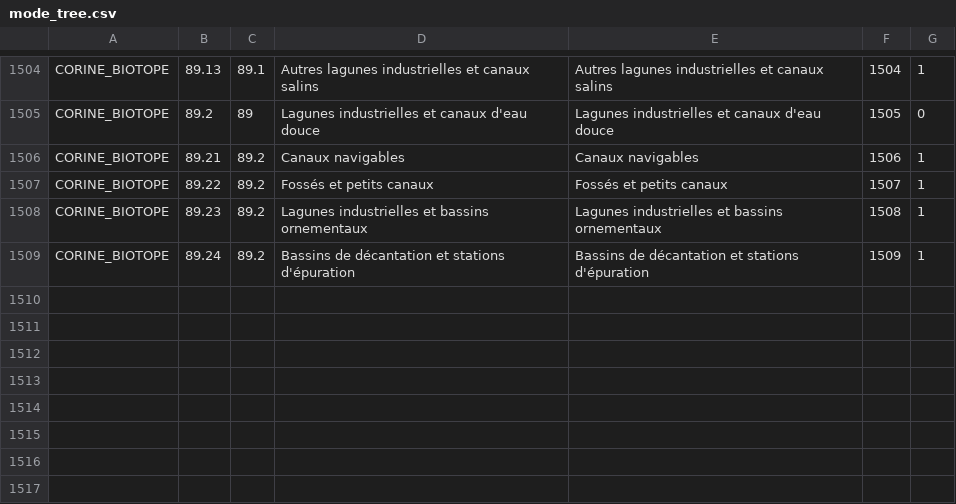
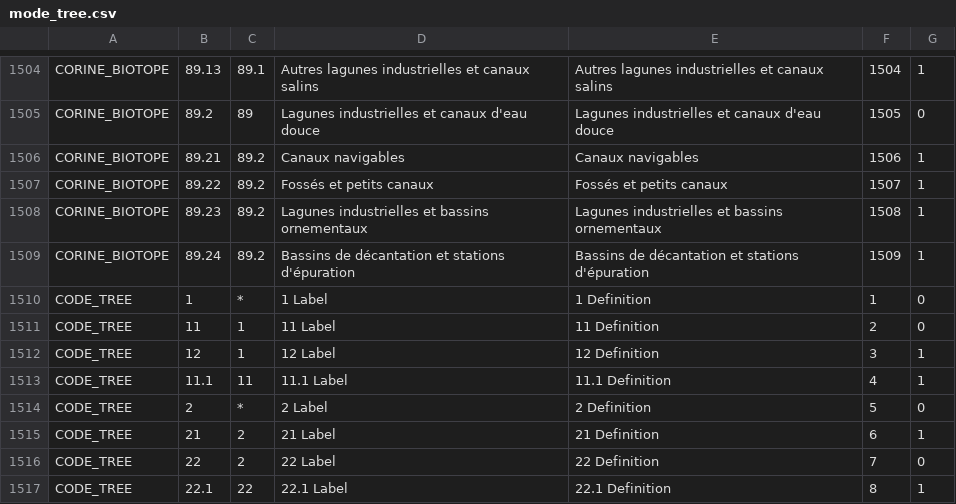
Before and after one commit to IGNBPesty/ogam, a CSV file: database/Metadata/mode_tree.csv, drawn as a sheet; only a part is shown, gaps mark what is left out.

```diff
--- a/database/Metadata/mode_tree.csv
+++ b/database/Metadata/mode_tree.csv
@@ -1509 +1509,9 @@ CORINE_BIOTOPE;89.23;89.2;Lagunes industrielles et bassins ornementaux;Lagunes i
 CORINE_BIOTOPE;89.24;89.2;Bassins de décantation et stations d'épuration;Bassins de décantation et stations d'épuration;1509;1
+CODE_TREE;1;*;1 Label;1 Definition;1;0
+CODE_TREE;11;1;11 Label;11 Definition;2;0
+CODE_TREE;12;1;12  Label;12 Definition;3;1
+CODE_TREE;11.1;11;11.1  Label;11.1 Definition;4;1
+CODE_TREE;2;*;2  Label;2 Definition;5;0
+CODE_TREE;21;2;21  Label;21 Definition;6;1
+CODE_TREE;22;2;22  Label;22 Definition;7;0
+CODE_TREE;22.1;22;22.1  Label;22.1 Definition;8;1
```
Also changed, not shown: database/Metadata/data.csv, database/Metadata/field_mapping.csv, 29 other files.
